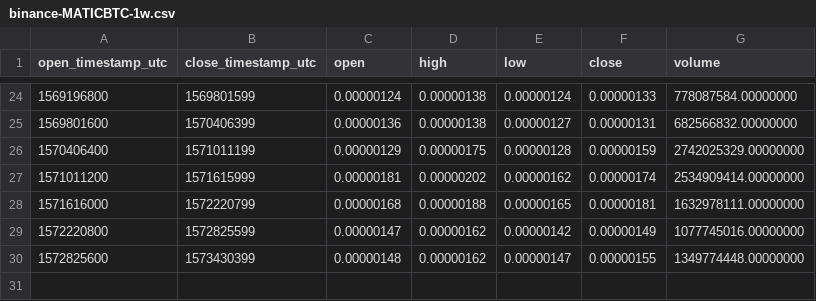
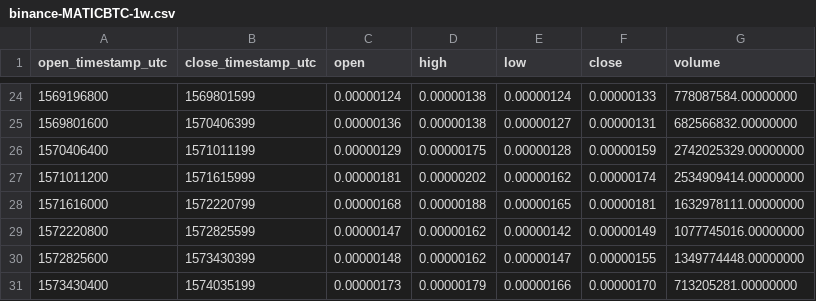
Before and after one commit to cryptobigbro/binance-MATICBTC, a CSV file: binance-MATICBTC-1w.csv, drawn as a sheet; only a part is shown, gaps mark what is left out; the diff names each change by its address in the sheet, - before the commit and + after, or states it on an @@ line.

```diff
--- a/binance-MATICBTC-1w.csv
+++ b/binance-MATICBTC-1w.csv
+row 31: 1573430400 | 1574035199 | 0.00000173 | 0.00000179 | 0.00000166 | 0.00000170 | 713205281.00000000
```
Also changed, not shown: binance-MATICBTC-1d.csv, binance-MATICBTC-1h.csv.
